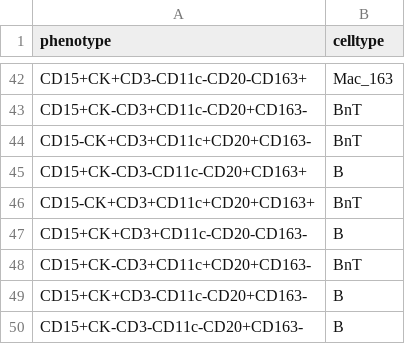
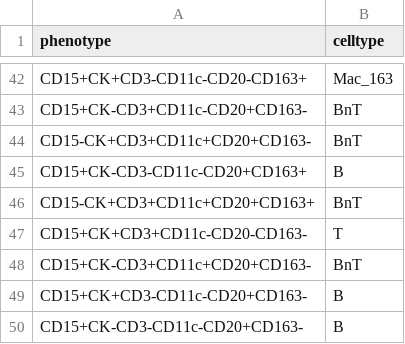
Before and after one commit to ImmucanWP7/IMMUcanWorkflow2021, a CSV file: mIF/Analysis/data/phenotype_key.csv, drawn as a sheet; only a part is shown, gaps mark what is left out.

Commit message:
Corrected phenotype key

```diff
--- a/mIF/Analysis/data/phenotype_key.csv
+++ b/mIF/Analysis/data/phenotype_key.csv
@@ -46,3 +46,3 @@ CD15+CK-CD3-CD11c-CD20+CD163+,B
 CD15-CK+CD3+CD11c+CD20+CD163+,BnT
-CD15+CK+CD3+CD11c-CD20-CD163-,B
+CD15+CK+CD3+CD11c-CD20-CD163-,T
 CD15+CK-CD3+CD11c+CD20+CD163-,BnT
```
